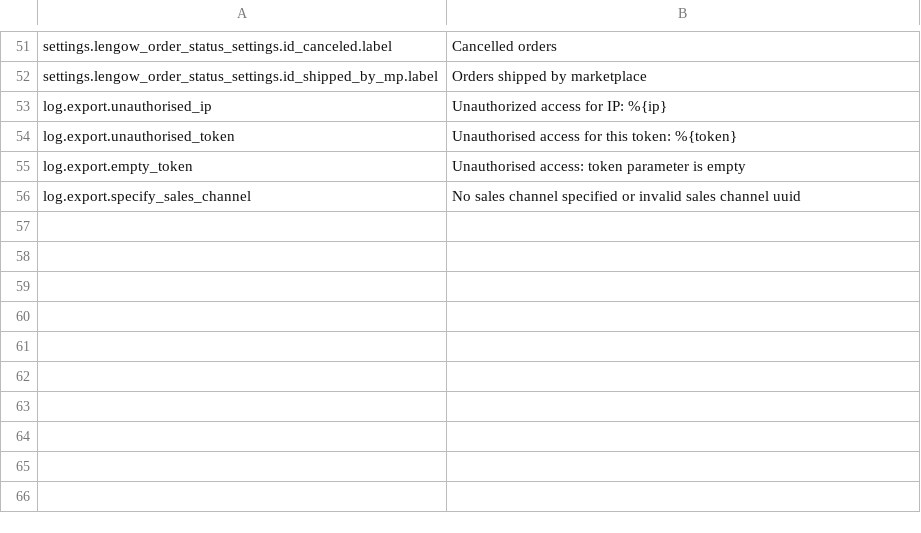
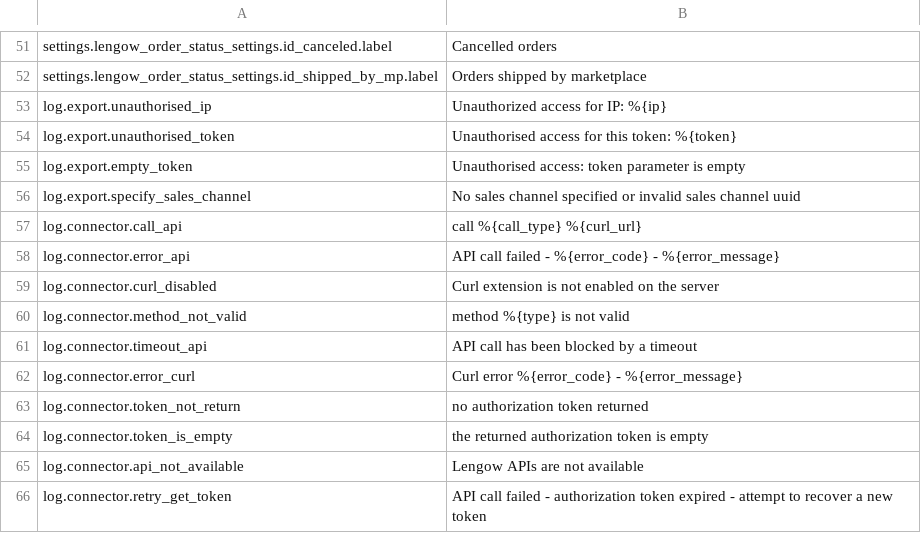
Before and after one commit to lengow/plugin-shopware6, a CSV file: src/Translations/en-GB.csv, drawn as a sheet; only a part is shown, gaps mark what is left out; the diff names each change by its address in the sheet, - before the commit and + after, or states it on an @@ line.

```diff
--- a/src/Translations/en-GB.csv
+++ b/src/Translations/en-GB.csv
+row 57: log.connector.call_api | call %{call_type} %{curl_url}
+row 58: log.connector.error_api | API call failed - %{error_code} - %{error_message}
+row 59: log.connector.curl_disabled | Curl extension is not enabled on the server
+row 60: log.connector.method_not_valid | method %{type} is not valid
+row 61: log.connector.timeout_api | API call has been blocked by a timeout
+row 62: log.connector.error_curl | Curl error %{error_code} - %{error_message}
+row 63: log.connector.token_not_return | no authorization token returned
+row 64: log.connector.token_is_empty | the returned authorization token is empty
+row 65: log.connector.api_not_available | Lengow APIs are not available
+row 66: log.connector.retry_get_token | API call failed - authorization token expired - attempt to recover a new token
```
Also changed, not shown: 10 other files.
